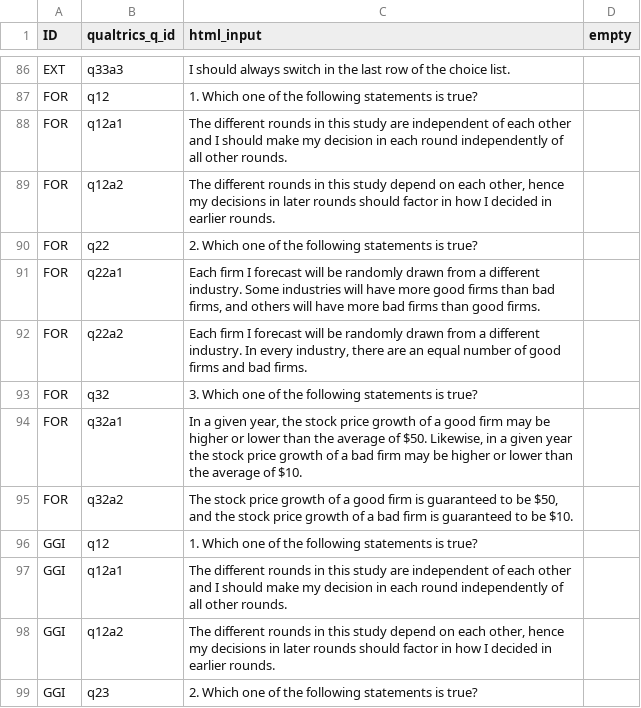
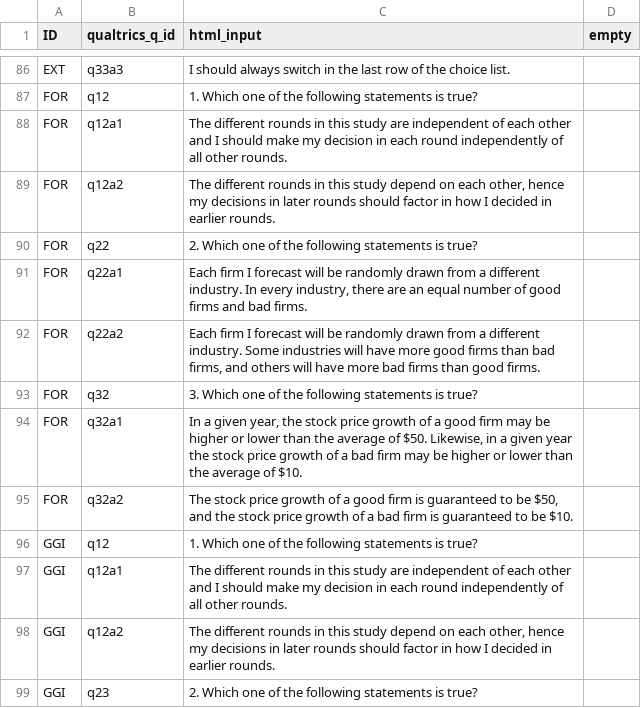
Before and after one commit to jeffreyyang97/Attenuation, a CSV file: Instructions/html/compq.csv, drawn as a sheet; only a part is shown, gaps mark what is left out.

```diff
--- a/Instructions/html/compq.csv
+++ b/Instructions/html/compq.csv
@@ -90,4 +90,4 @@ FOR,q12a2,"The different rounds in this study depend on each other, hence my dec
 FOR,q22,2. Which one of the following statements is true?,
-FOR,q22a1,"Each firm I forecast will be randomly drawn from a different industry. Some industries will have more good firms than bad firms, and others will have more bad firms than good firms. ",
-FOR,q22a2,"Each firm I forecast will be randomly drawn from a different industry. In every industry, there are an equal number of good firms and bad firms. ",
+FOR,q22a1,"Each firm I forecast will be randomly drawn from a different industry. In every industry, there are an equal number of good firms and bad firms. ",
+FOR,q22a2,"Each firm I forecast will be randomly drawn from a different industry. Some industries will have more good firms than bad firms, and others will have more bad firms than good firms. ",
 FOR,q32,3. Which one of the following statements is true?,
```
Also changed, not shown: 1 other file.
